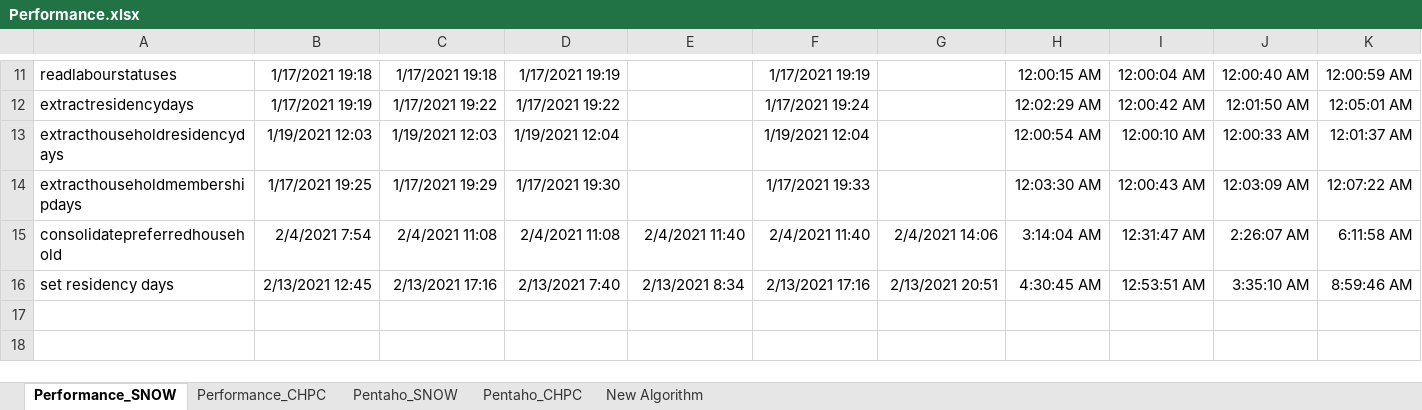
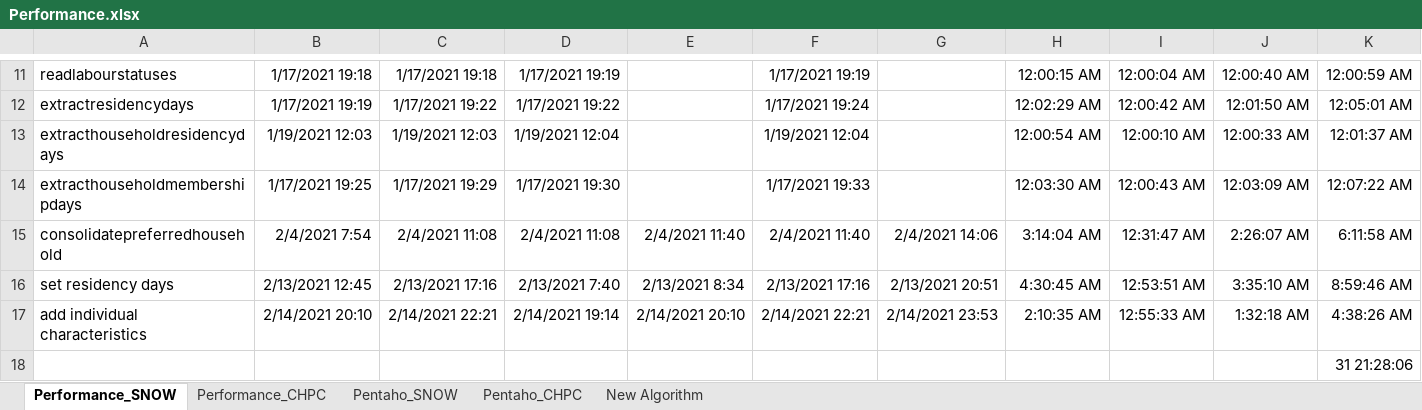
Before and after one commit to SAPRIN-MRC/SaprinJulia, an Excel workbook: src/Performance.xlsx, sheet Performance_SNOW, drawn as a sheet; only a part is shown, gaps mark what is left out; values as stored, in another font and other column widths than the file's, no borders; rows hold the shown columns only; the diff names each change by its address in the sheet, - before the commit and + after, or states it on an @@ line.

```diff
--- a/src/Performance.xlsx (sheet Performance_SNOW)
+++ b/src/Performance.xlsx (sheet Performance_SNOW)
+row 17: add individual characteristics | 2/14/2021 20:10 | 2/14/2021 22:21 | 2/14/2021 19:14 | 2/14/2021 20:10 | 2/14/2021 22:21 | 2/14/2021 23:53 | 2:10:35 AM | 12:55:33 AM | 1:32:18 AM | 4:38:26 AM
+row 18:  |  |  |  |  |  |  |  |  |  | 31 21:28:06
```
Also changed, not shown: sheet Pentaho_CHPC, sheet Pentaho_SNOW, 6 other files.
